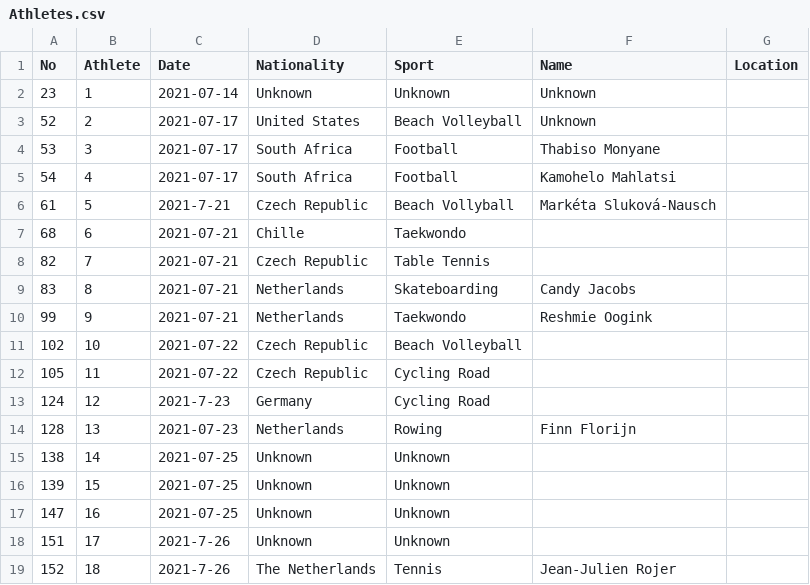
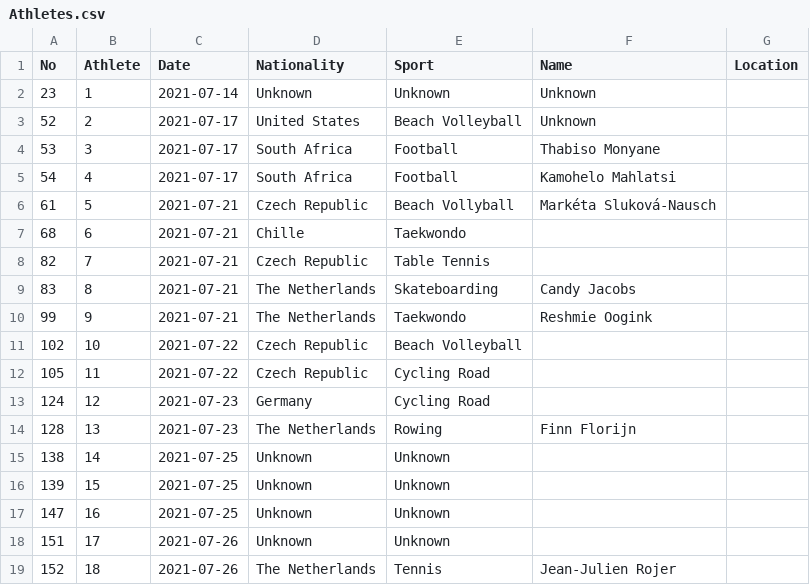
Before and after one commit to YorickBleijenberg/2020-Olympics, a CSV file: Athletes.csv, drawn as a sheet.

Commit message:
formatting

```diff
--- a/Athletes.csv
+++ b/Athletes.csv
@@ -5,11 +5,11 @@ No,Athlete,Date,Nationality,Sport,Name,Location
 54,4,2021-07-17,South Africa,Football,Kamohelo Mahlatsi,
-61,5,2021-7-21,Czech Republic,Beach Vollyball,Markéta Sluková-Nausch,
+61,5,2021-07-21,Czech Republic,Beach Vollyball,Markéta Sluková-Nausch,
 68,6,2021-07-21,Chille,Taekwondo,,
 82,7,2021-07-21,Czech Republic,Table Tennis,,
-83,8,2021-07-21,Netherlands,Skateboarding,Candy Jacobs,
-99,9,2021-07-21,Netherlands,Taekwondo,Reshmie Oogink,
+83,8,2021-07-21,The Netherlands,Skateboarding,Candy Jacobs,
+99,9,2021-07-21,The Netherlands,Taekwondo,Reshmie Oogink,
 102,10,2021-07-22,Czech Republic,Beach Volleyball,,
 105,11,2021-07-22,Czech Republic,Cycling Road,,
-124,12,2021-7-23,Germany,Cycling Road,,
-128,13,2021-07-23,Netherlands,Rowing,Finn Florijn,
+124,12,2021-07-23,Germany,Cycling Road,,
+128,13,2021-07-23,The Netherlands,Rowing,Finn Florijn,
 138,14,2021-07-25,Unknown,Unknown,,
@@ -17,3 +17,3 @@ No,Athlete,Date,Nationality,Sport,Name,Location
 147,16,2021-07-25,Unknown,Unknown,,
-151,17,2021-7-26,Unknown,Unknown,,
-152,18,2021-7-26,The Netherlands,Tennis,Jean-Julien Rojer ,
+151,17,2021-07-26,Unknown,Unknown,,
+152,18,2021-07-26,The Netherlands,Tennis,Jean-Julien Rojer ,
```
